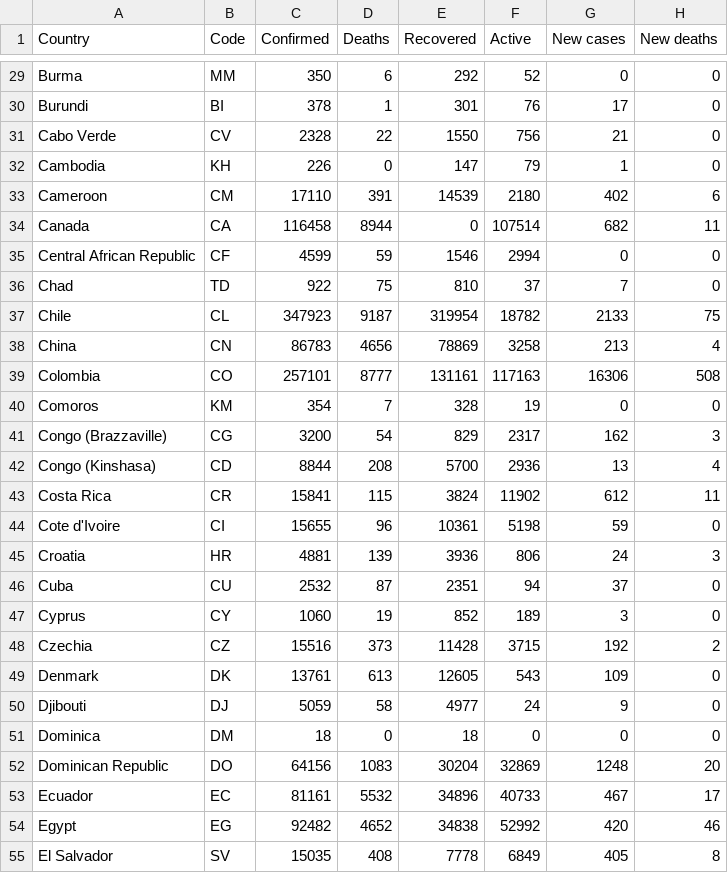
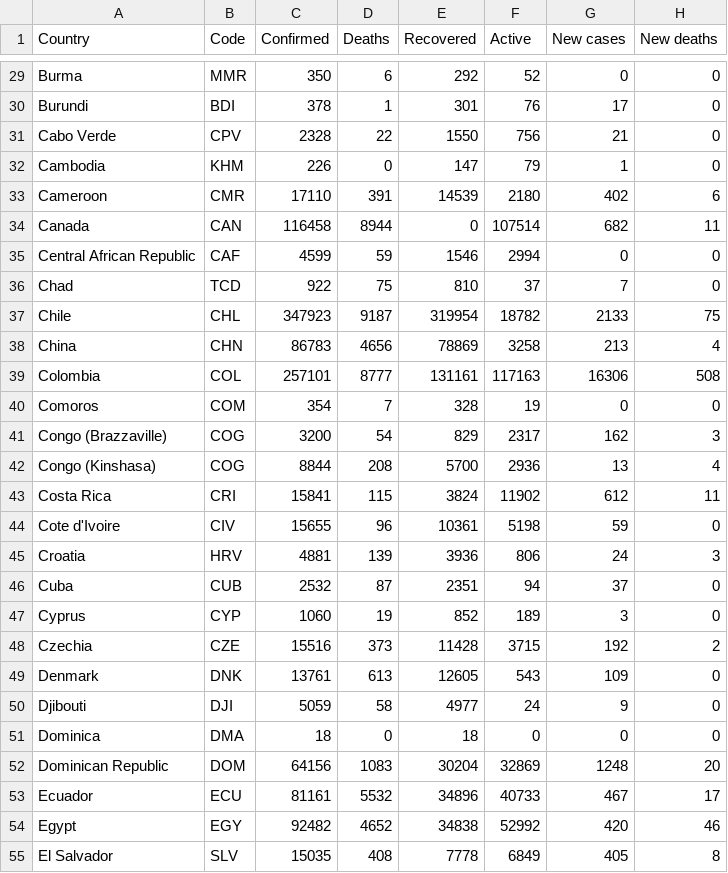
Before and after one commit to Jeisha/dv-data, a CSV file: lab 5 data/add_country_code.csv, drawn as a sheet; only a part is shown, gaps mark what is left out; the diff covers the shown part only; the diff names each change by its address in the sheet, - before the commit and + after, or states it on an @@ line.

```diff
--- a/lab 5 data/add_country_code.csv
+++ b/lab 5 data/add_country_code.csv
-B29 (Code): MM
+B29 (Code): MMR
-B30 (Code): BI
+B30 (Code): BDI
-B31 (Code): CV
+B31 (Code): CPV
-B32 (Code): KH
+B32 (Code): KHM
-B33 (Code): CM
+B33 (Code): CMR
-B34 (Code): CA
+B34 (Code): CAN
-B35 (Code): CF
+B35 (Code): CAF
-B36 (Code): TD
+B36 (Code): TCD
-B37 (Code): CL
+B37 (Code): CHL
-B38 (Code): CN
+B38 (Code): CHN
-B39 (Code): CO
+B39 (Code): COL
-B40 (Code): KM
+B40 (Code): COM
-B41 (Code): CG
+B41 (Code): COG
-B42 (Code): CD
+B42 (Code): COG
-B43 (Code): CR
+B43 (Code): CRI
-B44 (Code): CI
+B44 (Code): CIV
-B45 (Code): HR
+B45 (Code): HRV
-B46 (Code): CU
+B46 (Code): CUB
-B47 (Code): CY
+B47 (Code): CYP
-B48 (Code): CZ
+B48 (Code): CZE
-B49 (Code): DK
+B49 (Code): DNK
-B50 (Code): DJ
+B50 (Code): DJI
-B51 (Code): DM
+B51 (Code): DMA
-B52 (Code): DO
+B52 (Code): DOM
-B53 (Code): EC
+B53 (Code): ECU
-B54 (Code): EG
+B54 (Code): EGY
-B55 (Code): SV
+B55 (Code): SLV
```
Also changed, not shown: 159 edited cells elsewhere in this file, lab 5 data/confirmed_case.csv.
